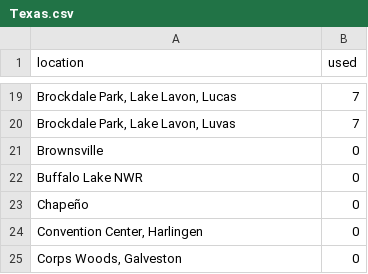
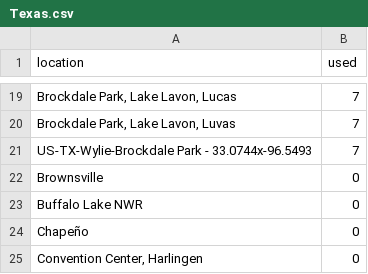
Before and after one commit to mhsundstrom/pcook-sightings, a CSV file: data/locations/Texas.csv, drawn as a sheet; only a part is shown, gaps mark what is left out; the shorter side is filled out with more unchanged rows; the diff names each change by its address in the sheet, - before the commit and + after, or states it on an @@ line.

Commit message:
June 2 plus ebird plus new Texas location

```diff
--- a/data/locations/Texas.csv
+++ b/data/locations/Texas.csv
+row 21: US-TX-Wylie-Brockdale Park - 33.0744x-96.5493 | 7
```
Also changed, not shown: data/ebird_app.csv, 1 other file.
